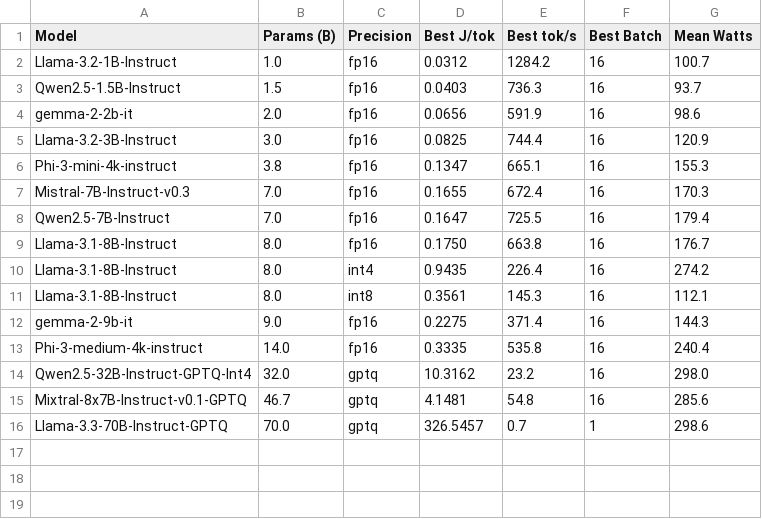
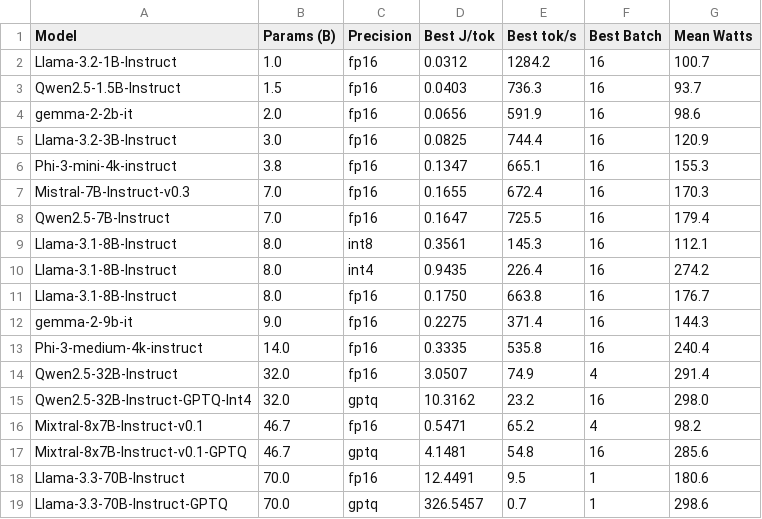
Before and after one commit to danielcregg/llm-energy-framework, a CSV file: paper/tables/summary_table.csv, drawn as a sheet.

```diff
--- a/paper/tables/summary_table.csv
+++ b/paper/tables/summary_table.csv
@@ -8,9 +8,12 @@ Mistral-7B-Instruct-v0.3,7.0,fp16,0.1655,672.4,16,170.3
 Qwen2.5-7B-Instruct,7.0,fp16,0.1647,725.5,16,179.4
+Llama-3.1-8B-Instruct,8.0,int8,0.3561,145.3,16,112.1
+Llama-3.1-8B-Instruct,8.0,int4,0.9435,226.4,16,274.2
 Llama-3.1-8B-Instruct,8.0,fp16,0.1750,663.8,16,176.7
-Llama-3.1-8B-Instruct,8.0,int4,0.9435,226.4,16,274.2
-Llama-3.1-8B-Instruct,8.0,int8,0.3561,145.3,16,112.1
 gemma-2-9b-it,9.0,fp16,0.2275,371.4,16,144.3
 Phi-3-medium-4k-instruct,14.0,fp16,0.3335,535.8,16,240.4
+Qwen2.5-32B-Instruct,32.0,fp16,3.0507,74.9,4,291.4
 Qwen2.5-32B-Instruct-GPTQ-Int4,32.0,gptq,10.3162,23.2,16,298.0
+Mixtral-8x7B-Instruct-v0.1,46.7,fp16,0.5471,65.2,4,98.2
 Mixtral-8x7B-Instruct-v0.1-GPTQ,46.7,gptq,4.1481,54.8,16,285.6
+Llama-3.3-70B-Instruct,70.0,fp16,12.4491,9.5,1,180.6
 Llama-3.3-70B-Instruct-GPTQ,70.0,gptq,326.5457,0.7,1,298.6
```
Also changed, not shown: paper/tables/cross_study_comparison.csv, 44 other files.
